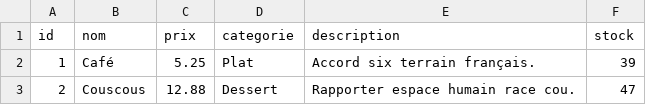
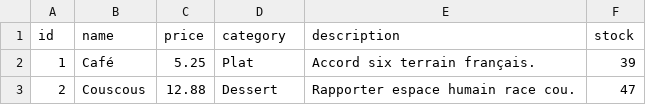
Before and after one commit to MugicaLaurendi/Brief-Fast-API-Docker-CICD, a CSV file: csv/articles.csv, drawn as a sheet; only a part is shown; the diff names each change by its address in the sheet, - before the commit and + after, or states it on an @@ line.

```diff
--- a/csv/articles.csv
+++ b/csv/articles.csv
-B1: nom
+B1: name
-C1: prix
+C1: price
-D1: categorie
+D1: category
```
Also changed, not shown: csv/clients.csv, csv/commandes.csv, 6 other files.
